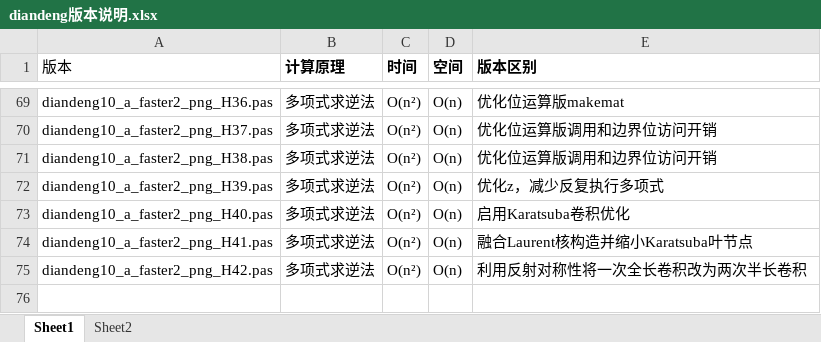
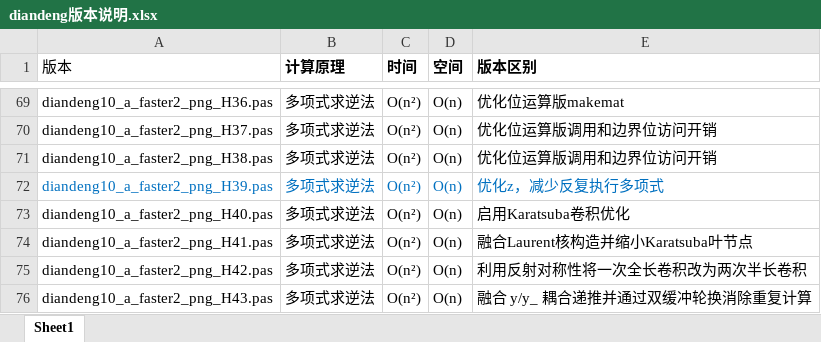
Before and after one commit to axpokl/LightOut, an Excel workbook: diandeng版本说明.xlsx, sheet Sheet1, drawn as a sheet; only a part is shown, gaps mark what is left out; values as stored, in another font and other column widths than the file's, no borders; the diff names each change by its address in the sheet, - before the commit and + after, or states it on an @@ line.

```diff
--- a/diandeng版本说明.xlsx (sheet Sheet1)
+++ b/diandeng版本说明.xlsx (sheet Sheet1)
-sheet tab: Sheet2
-A72:E72 text colour: black
+A72:E72 text colour: #0070C0
+row 76: diandeng10_a_faster2_png_H43.pas | 多项式求逆法 | O(n²) | O(n) | 融合 y/y_ 耦合递推并通过双缓冲轮换消除重复计算
```
Also changed, not shown: all_results.xlsx, 14 other files.
